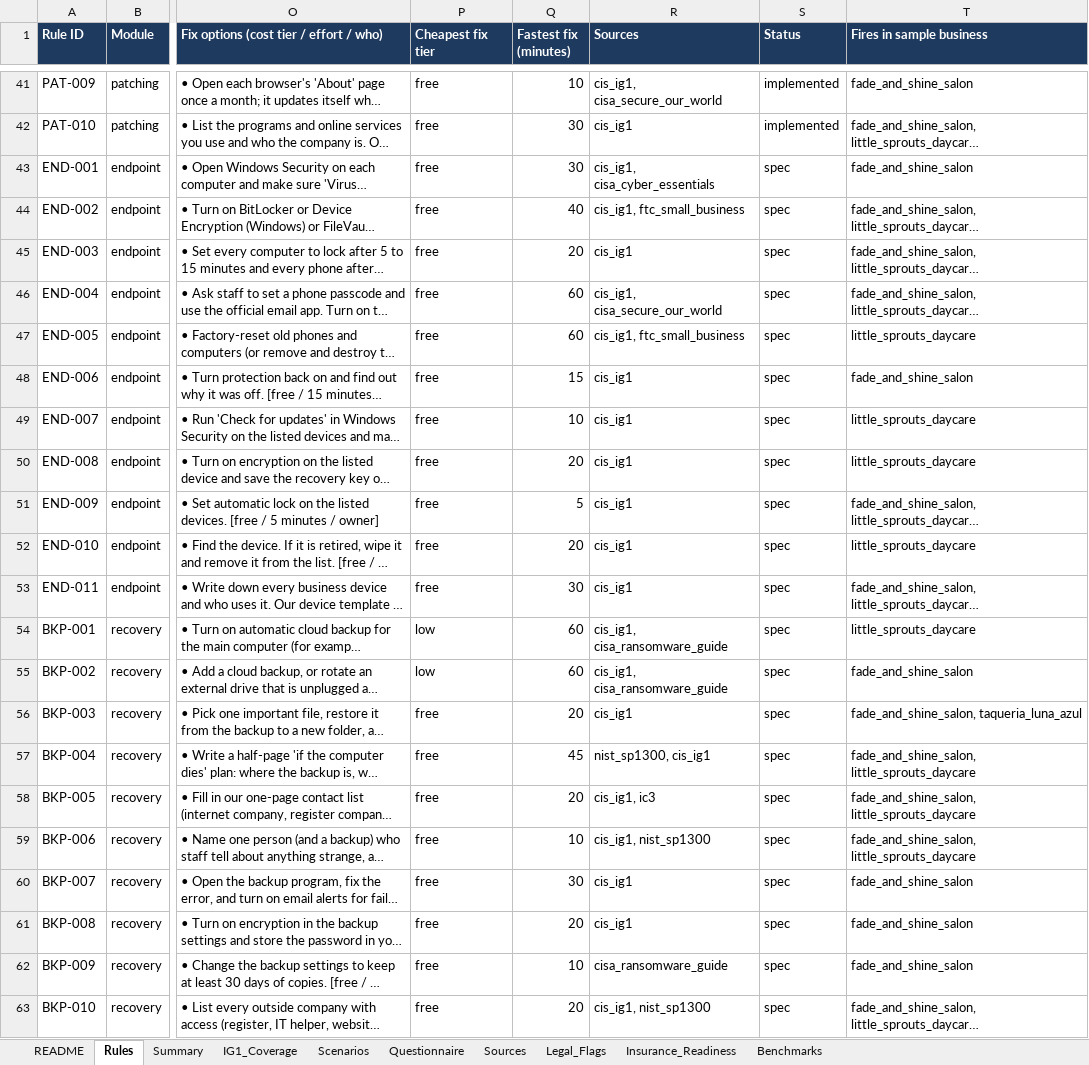
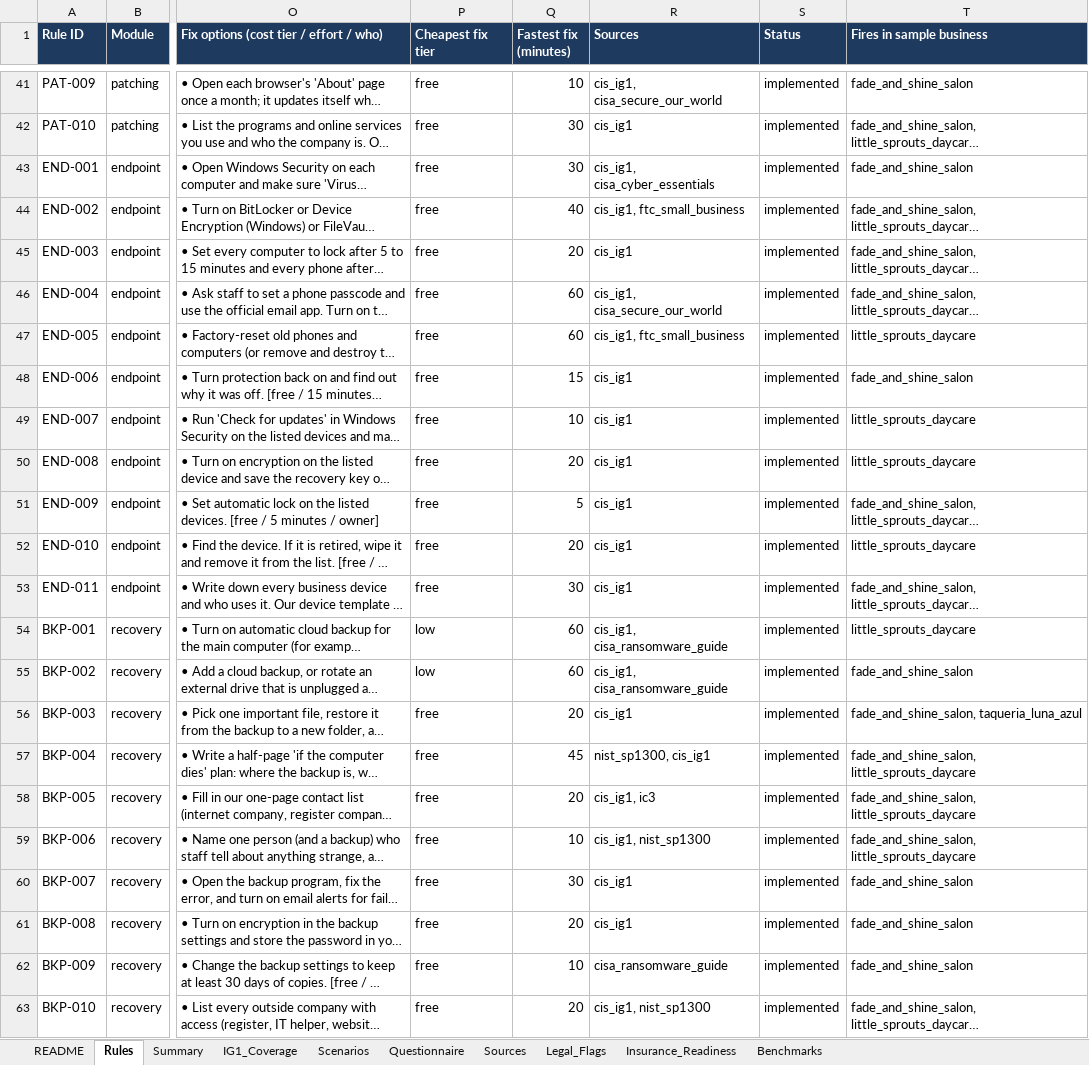
Before and after one commit to Gnanendhar/NeighborhoodShield, an Excel workbook: docs/mapping/CIS_IG1_mapping.xlsx, sheet Rules, drawn as a sheet; only a part is shown, gaps mark what is left out; long unchanged cells end in …; values as stored, in another font and other column widths than the file's, no borders; the diff names each change by its address in the sheet, - before the commit and + after, or states it on an @@ line.

Commit message:
Add device and backup modules, scoring, and results dashboard
- Devices (END-001..011) and backups and recovery (BKP-001..010) rules
  implemented with fire and no-fire tests; all 62 rules are now live.
- engine/score.py: 0-100 score per area from the severity weights (skipped
  checks left out), overall score, and posture tier. Sample businesses
  rank pantry > taqueria > daycare ~ salon as ADR 0005 expected, with and
  without files; ADR 0005 marked accepted.
- Results page: overall rating banner, a gauge per area, and area scores in
  each section heading; sections follow the questionnaire order.

```diff
--- a/docs/mapping/CIS_IG1_mapping.xlsx (sheet Rules)
+++ b/docs/mapping/CIS_IG1_mapping.xlsx (sheet Rules)
-S43:S63 (Status): spec
+S43:S63 (Status): implemented
```
Also changed, not shown: 14 other files.
